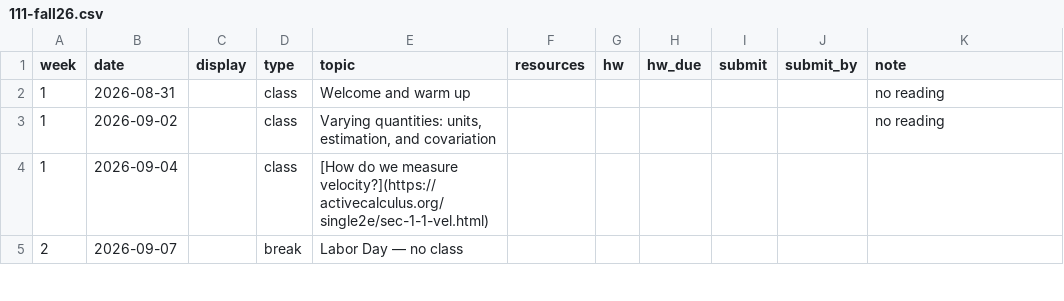
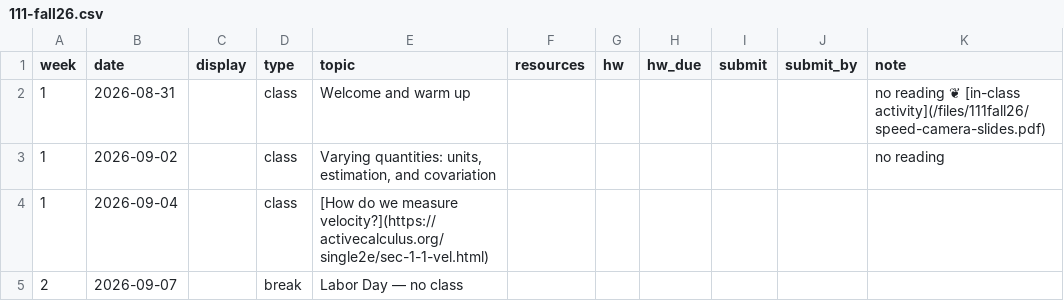
Before and after one commit to kyleormsby/kyleormsby.github.io, a CSV file: src/data/courses/111-fall26.csv, drawn as a sheet; only a part is shown.

Commit message:
Math 111 Fall 2026: AI policy, Trailhead, Zulip, CA, day-1 slides, publish

```diff
--- a/src/data/courses/111-fall26.csv
+++ b/src/data/courses/111-fall26.csv
@@ -1,3 +1,3 @@
 week,date,display,type,topic,resources,hw,hw_due,submit,submit_by,note
-1,2026-08-31,,class,Welcome and warm up,,,,,,no reading
+1,2026-08-31,,class,Welcome and warm up,,,,,,no reading ❦ [in-class activity](/files/111fall26/speed-camera-slides.pdf)
 1,2026-09-02,,class,"Varying quantities: units, estimation, and covariation",,,,,,no reading
```
Also changed, not shown: 1 other file.
